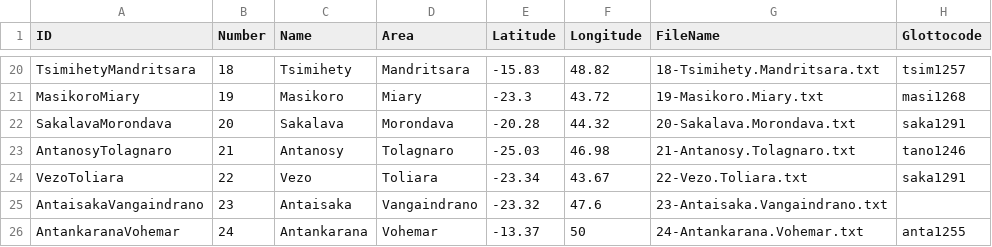
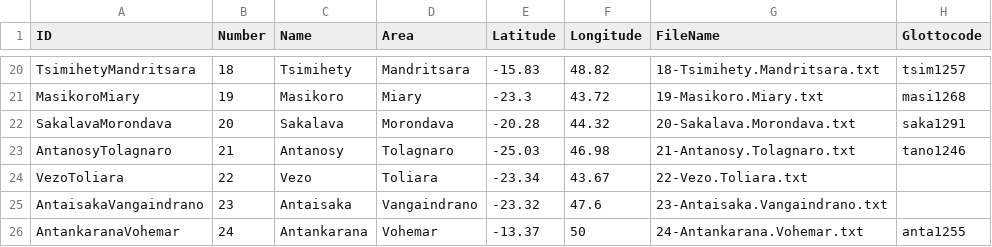
Before and after one commit to digling/servamalagasy, a TSV file: etc/languages.tsv, drawn as a sheet; only a part is shown, gaps mark what is left out.

Commit message:
Update languages.tsv

```diff
--- a/etc/languages.tsv
+++ b/etc/languages.tsv
@@ -23,3 +23,3 @@ SakalavaMorondava	20	Sakalava	Morondava	-20.28	44.32	20-Sakalava.Morondava.txt	s
 AntanosyTolagnaro	21	Antanosy	Tolagnaro	-25.03	46.98	21-Antanosy.Tolagnaro.txt	tano1246
-VezoToliara	22	Vezo	Toliara	-23.34	43.67	22-Vezo.Toliara.txt	saka1291
+VezoToliara	22	Vezo	Toliara	-23.34	43.67	22-Vezo.Toliara.txt
 AntaisakaVangaindrano	23	Antaisaka	Vangaindrano	-23.32	47.6	23-Antaisaka.Vangaindrano.txt	
```
